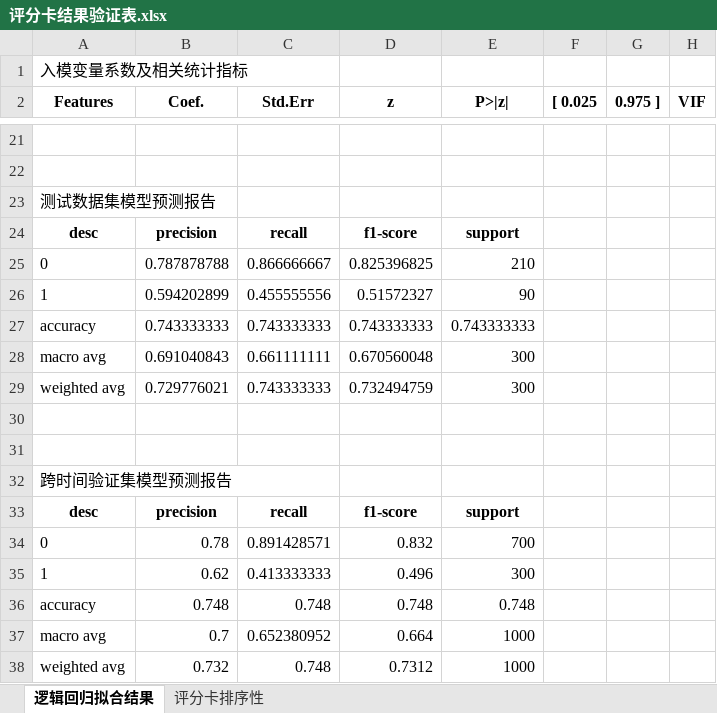
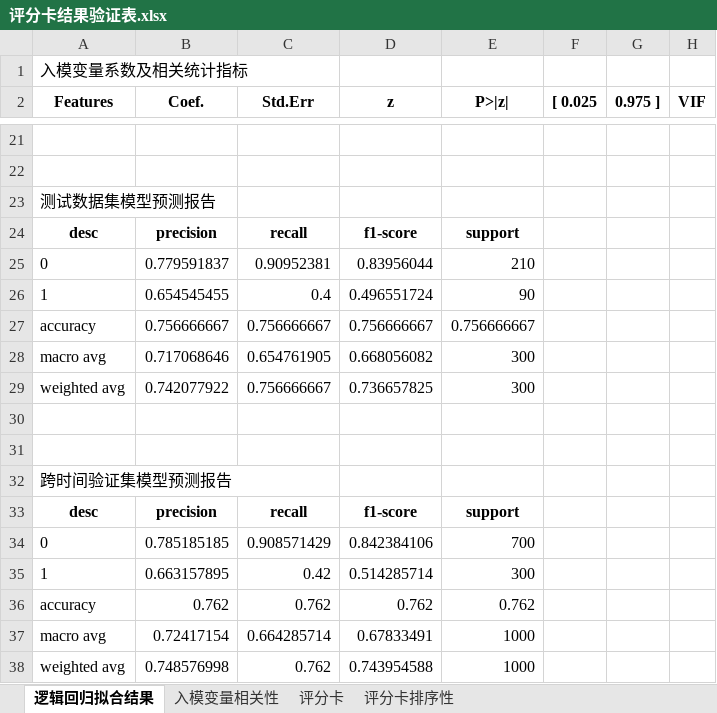
Before and after one commit to itlubber/LogisticRegressionPipeline, an Excel workbook: outputs/评分卡结果验证表.xlsx, sheet 逻辑回归拟合结果, drawn as a sheet; only a part is shown, gaps mark what is left out; values as stored, in another font and other column widths than the file's, no borders; removed rows and columns are numbered as before the commit, all else as after; the diff covers the shown part only; the diff names each change by its address in the sheet, - before the commit and + after, or states it on an @@ line.

```diff
--- a/outputs/评分卡结果验证表.xlsx (sheet 逻辑回归拟合结果)
+++ b/outputs/评分卡结果验证表.xlsx (sheet 逻辑回归拟合结果)
+sheet tab: 入模变量相关性
+sheet tab: 评分卡
-B25 (Coef.): 0.787878788
+B25 (Coef.): 0.779591837
-C25 (Std.Err): 0.866666667
+C25 (Std.Err): 0.90952381
-D25 (z): 0.825396825
+D25 (z): 0.83956044
-B26 (Coef.): 0.594202899
+B26 (Coef.): 0.654545455
-C26 (Std.Err): 0.455555556
+C26 (Std.Err): 0.4
-D26 (z): 0.51572327
+D26 (z): 0.496551724
-row 27: accuracy | 0.743333333 | 0.743333333 | 0.743333333 | 0.743333333
+row 27: accuracy | 0.756666667 | 0.756666667 | 0.756666667 | 0.756666667
-B28 (Coef.): 0.691040843
+B28 (Coef.): 0.717068646
-C28 (Std.Err): 0.661111111
+C28 (Std.Err): 0.654761905
-D28 (z): 0.670560048
+D28 (z): 0.668056082
-B29 (Coef.): 0.729776021
+B29 (Coef.): 0.742077922
-C29 (Std.Err): 0.743333333
+C29 (Std.Err): 0.756666667
-D29 (z): 0.732494759
+D29 (z): 0.736657825
-B34 (Coef.): 0.78
+B34 (Coef.): 0.785185185
-C34 (Std.Err): 0.891428571
+C34 (Std.Err): 0.908571429
-D34 (z): 0.832
+D34 (z): 0.842384106
-B35 (Coef.): 0.62
+B35 (Coef.): 0.663157895
-C35 (Std.Err): 0.413333333
+C35 (Std.Err): 0.42
-D35 (z): 0.496
+D35 (z): 0.514285714
-row 36: accuracy | 0.748 | 0.748 | 0.748 | 0.748
+row 36: accuracy | 0.762 | 0.762 | 0.762 | 0.762
-B37 (Coef.): 0.7
+B37 (Coef.): 0.72417154
-C37 (Std.Err): 0.652380952
+C37 (Std.Err): 0.664285714
-D37 (z): 0.664
+D37 (z): 0.67833491
-B38 (Coef.): 0.732
+B38 (Coef.): 0.748576998
-C38 (Std.Err): 0.748
+C38 (Std.Err): 0.762
-D38 (z): 0.7312
+D38 (z): 0.743954588
```
Also changed, not shown: 10 added rows, 10 removed rows and 12 edited cells elsewhere in this sheet, sheet 评分卡排序性, 51 other files.
